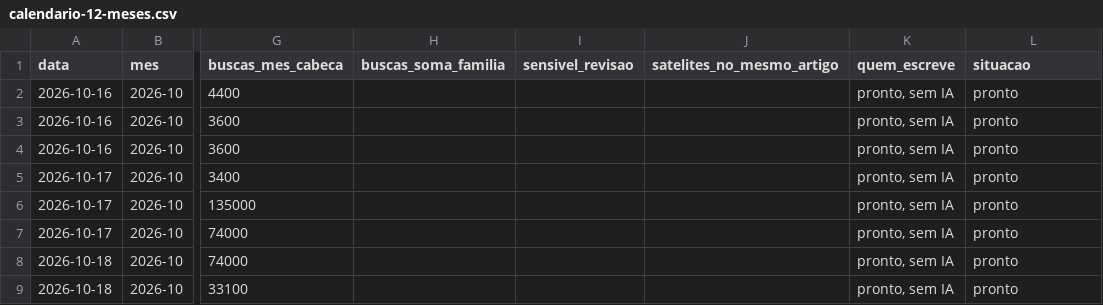
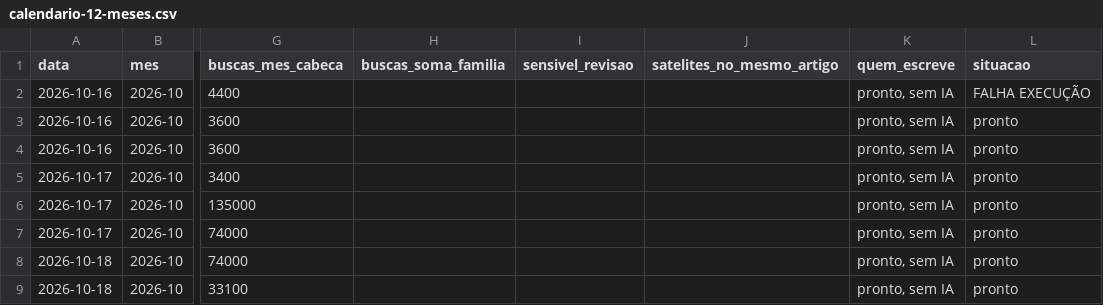
Before and after one commit to saasdavi/40maisblog, a CSV file: data/conteudo/calendario-12-meses.csv, drawn as a sheet; only a part is shown, gaps mark what is left out; the diff names each change by its address in the sheet, - before the commit and + after, or states it on an @@ line.

```diff
--- a/data/conteudo/calendario-12-meses.csv
+++ b/data/conteudo/calendario-12-meses.csv
-L2 (situacao): pronto
+L2 (situacao): FALHA EXECUÇÃO
```
Also changed, not shown: data/conteudo/pautas-mestre.csv, 3 other files.
